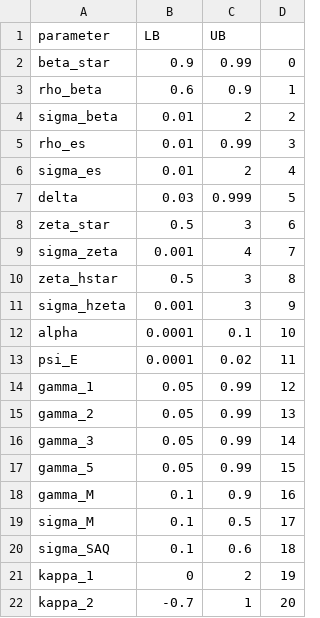
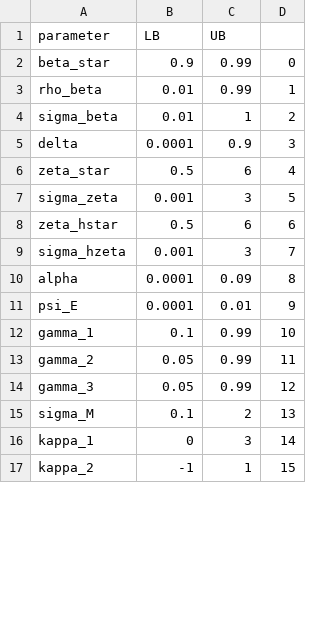
Before and after one commit to akshayshanker/fempres, a CSV file: fempres/settings/random_param_bounds.csv, drawn as a sheet; only a part is shown; the diff covers the shown part only.

```diff
--- a/fempres/settings/random_param_bounds.csv
+++ b/fempres/settings/random_param_bounds.csv
@@ -2,21 +2,16 @@ parameter,LB,UB,
 beta_star,0.9,0.99,0
-rho_beta,0.6,0.9,1
-sigma_beta,0.01,2,2
-rho_es,0.01,0.99,3
-sigma_es,0.01,2,4
-delta,0.03,0.999,5
-zeta_star,0.5,3,6
-sigma_zeta,0.001,4,7
-zeta_hstar,0.5,3,8
-sigma_hzeta,0.001,3,9
-alpha,0.0001,0.1,10
-psi_E,0.0001,0.02,11
-gamma_1,0.05,0.99,12
-gamma_2,0.05,0.99,13
-gamma_3,0.05,0.99,14
-gamma_5,0.05,0.99,15
-gamma_M,0.1,0.9,16
-sigma_M,0.1,0.5,17
-sigma_SAQ,0.1,0.6,18
-kappa_1,0,2,19
-kappa_2,-0.7,1,20
+rho_beta,0.01,0.99,1
+sigma_beta,0.01,1,2
+delta,0.0001,0.9,3
+zeta_star,0.5,6,4
+sigma_zeta,0.001,3,5
+zeta_hstar,0.5,6,6
+sigma_hzeta,0.001,3,7
+alpha,0.0001,0.09,8
+psi_E,0.0001,0.01,9
+gamma_1,0.1,0.99,10
+gamma_2,0.05,0.99,11
+gamma_3,0.05,0.99,12
+sigma_M,0.1,2,13
+kappa_1,0,3,14
+kappa_2,-1,1,15
```
Also changed, not shown: 1 added row, 1 removed row and 9 edited cells elsewhere in this file, 11 other files.
